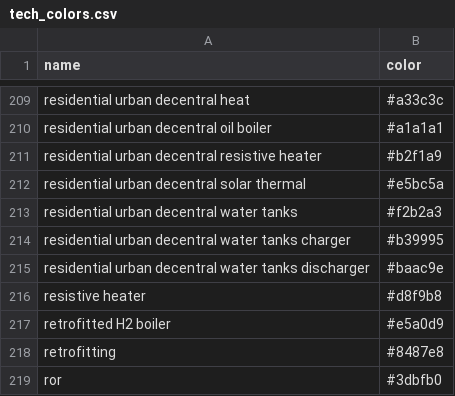
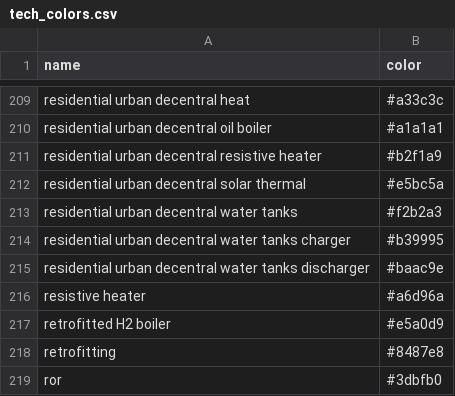
Before and after one commit to IntSusEnergySystems/pypsa2html, a CSV file: src/pypsa2html/data/tech_colors.csv, drawn as a sheet; only a part is shown, gaps mark what is left out.

```diff
--- a/src/pypsa2html/data/tech_colors.csv
+++ b/src/pypsa2html/data/tech_colors.csv
@@ -215,3 +215,3 @@ residential urban decentral water tanks charger,#b39995
 residential urban decentral water tanks discharger,#baac9e
-resistive heater,#d8f9b8
+resistive heater,#a6d96a
 retrofitted H2 boiler,#e5a0d9
```
Also changed, not shown: src/pypsa2html/data/tech_groups.csv, 11 other files.
